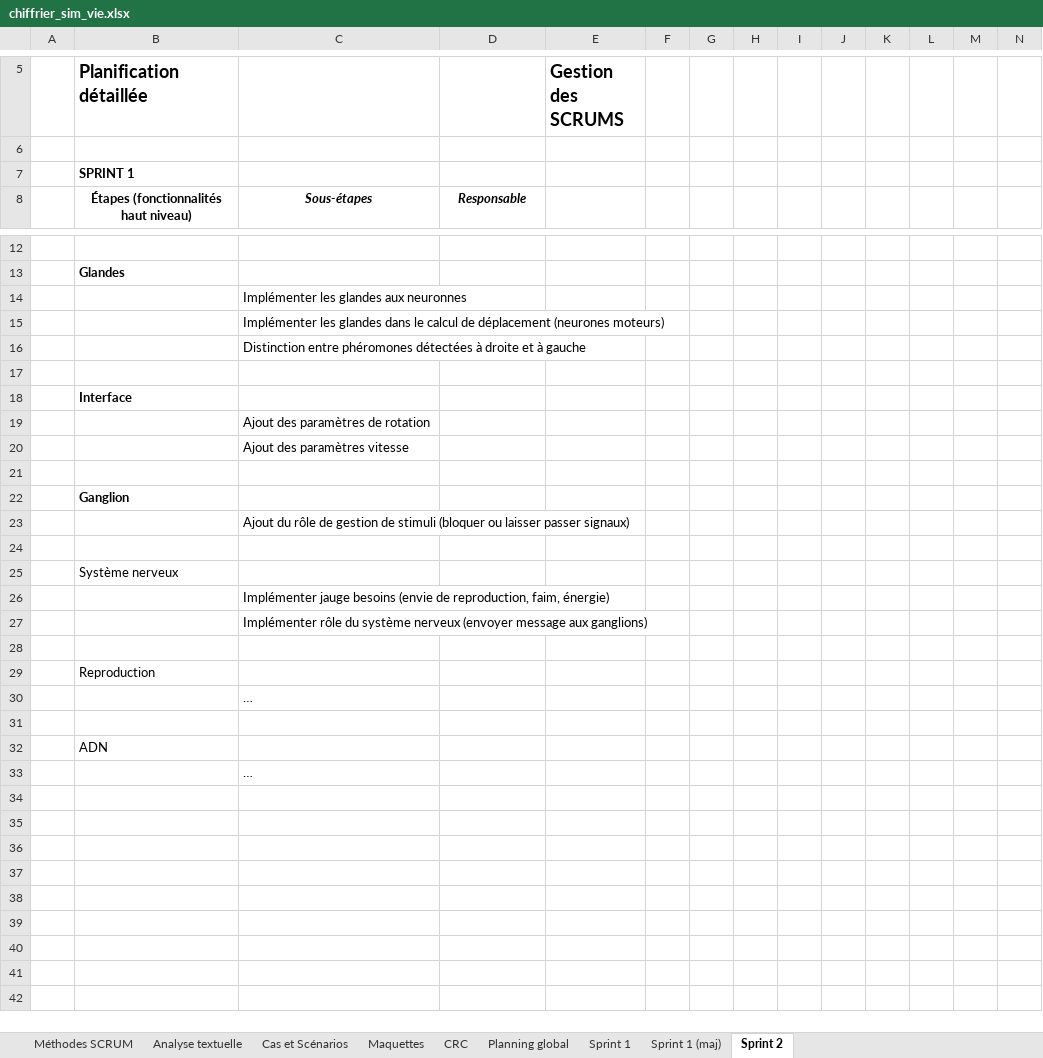
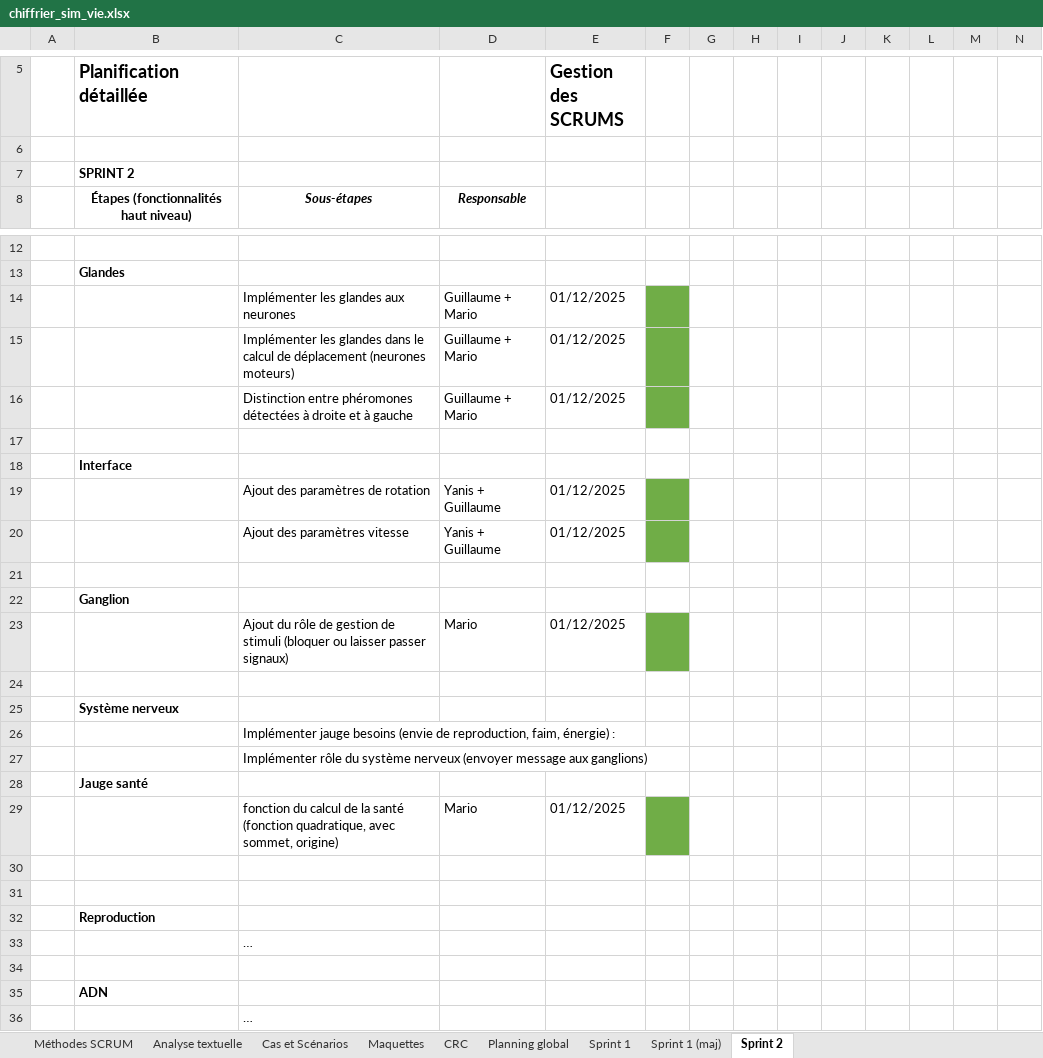
Before and after one commit to yanis3000/sim_vie, an Excel workbook: doc/chiffrier_sim_vie.xlsx, sheet Sprint 2, drawn as a sheet; only a part is shown, gaps mark what is left out; values as stored, in another font and other column widths than the file's, no borders; conditional formats not drawn; removed rows and columns are numbered as before the commit, all else as after; rows hold the shown columns only; the diff names each change by its address in the sheet, - before the commit and + after, or states it on an @@ line.

Commit message:
add : sprint 2 cours 1

```diff
--- a/doc/chiffrier_sim_vie.xlsx (sheet Sprint 2)
+++ b/doc/chiffrier_sim_vie.xlsx (sheet Sprint 2)
-B7 (Planification détaillée): SPRINT 1
+B7 (Planification détaillée): SPRINT 2
-row 14:  |  | Implémenter les glandes aux neuronnes
-row 15:  |  | Implémenter les glandes dans le calcul de déplacement (neurones moteurs)
-row 16:  |  | Distinction entre phéromones détectées à droite et à gauche
+row 14:  |  | Implémenter les glandes aux neurones | Guillaume + Mario | 01/12/2025
+row 15:  |  | Implémenter les glandes dans le calcul de déplacement (neurones moteurs) | Guillaume + Mario | 01/12/2025
+row 16:  |  | Distinction entre phéromones détectées à droite et à gauche | Guillaume + Mario | 01/12/2025
-row 19:  |  | Ajout des paramètres de rotation
-row 20:  |  | Ajout des paramètres vitesse
+row 19:  |  | Ajout des paramètres de rotation | Yanis + Guillaume | 01/12/2025
+row 20:  |  | Ajout des paramètres vitesse | Yanis + Guillaume | 01/12/2025
-row 23:  |  | Ajout du rôle de gestion de stimuli (bloquer ou laisser passer signaux)
+row 23:  |  | Ajout du rôle de gestion de stimuli (bloquer ou laisser passer signaux) | Mario | 01/12/2025
-B25 bold: off
+B25 bold: on
-C26: …faim, énergie)
+C26: …faim, énergie) :
+row 28:  | Jauge santé
+row 29:  |  | fonction du calcul de la santé (fonction quadratique, avec sommet, origine) | Mario | 01/12/2025
+row 30: (empty)
-B32 bold: off
+B32 bold: on
-B35 bold: off
+B35 bold: on
```
Also changed, not shown: 5 other files.
